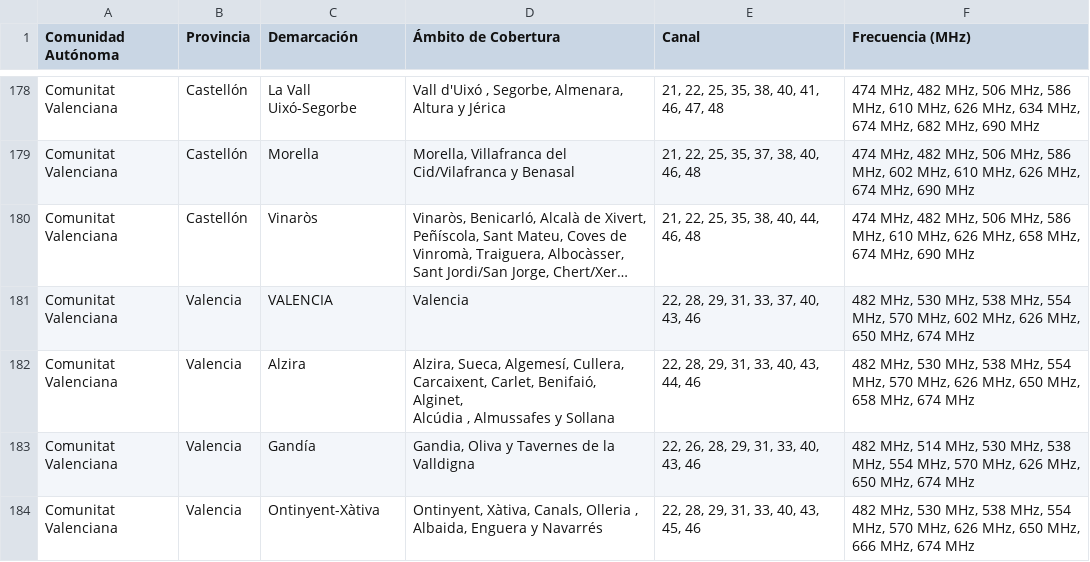
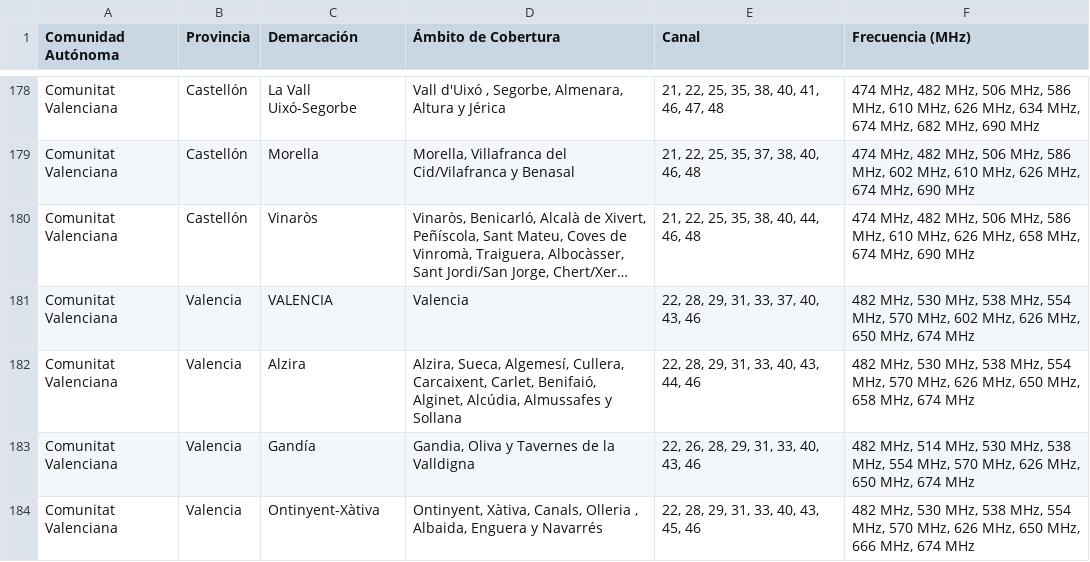
Before and after one commit to javitatay/RFTDT, a CSV file: tdt.csv, drawn as a sheet; only a part is shown, gaps mark what is left out; long unchanged cells end in …; ↵ is a line break in a cell; the diff names each change by its address in the sheet, - before the commit and + after, or states it on an @@ line.

Commit message:
Add files via upload

```diff
--- a/tdt.csv
+++ b/tdt.csv
-D182 (Ámbito de Cobertura): …Benifaió, Alginet, ↵ Alcúdia , Almussafes y…
+D182 (Ámbito de Cobertura): …Benifaió, Alginet, Alcúdia, Almussafes y…
```
